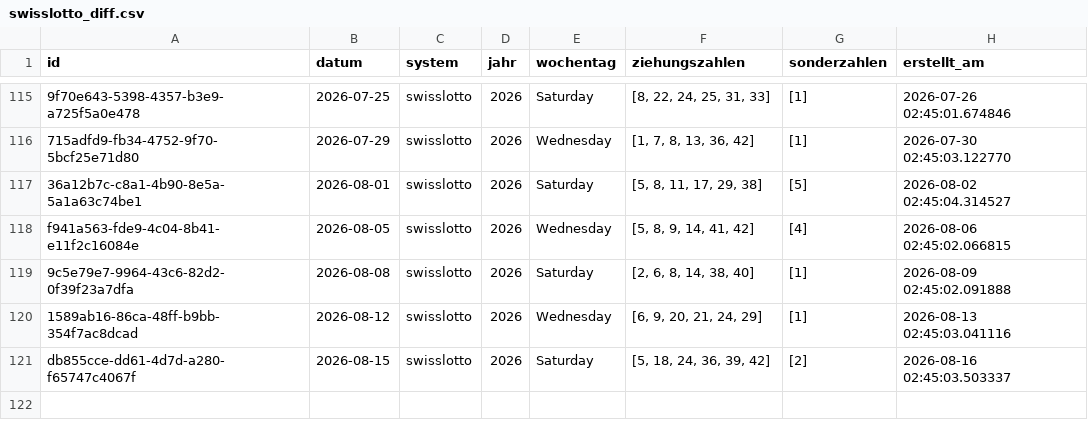
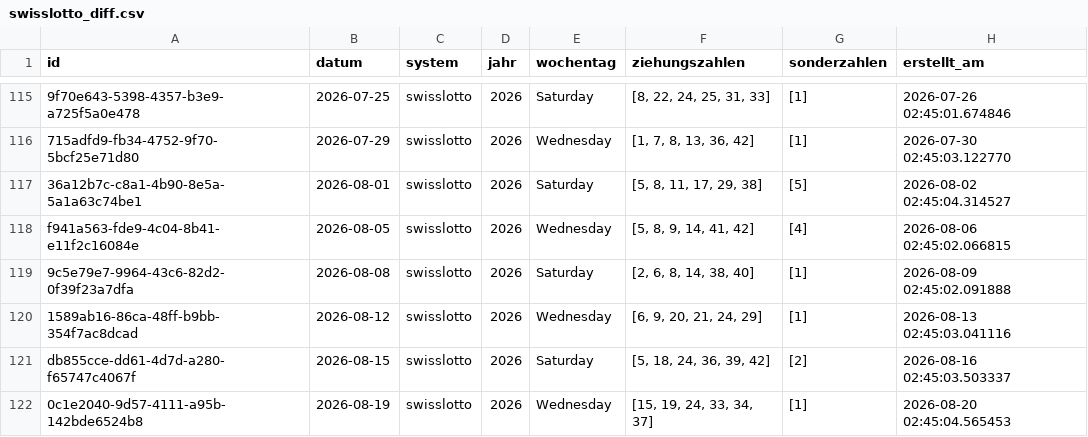
Before and after one commit to braamane/lotto, a CSV file: swisslotto_diff.csv, drawn as a sheet; only a part is shown, gaps mark what is left out.

Commit message:
📤 Auto-Upload: neue Ziehungen für swisslotto

```diff
--- a/swisslotto_diff.csv
+++ b/swisslotto_diff.csv
@@ -121 +121,2 @@ f941a563-fde9-4c04-8b41-e11f2c16084e,2026-08-05,swisslotto,2026,Wednesday,"[5, 8
 db855cce-dd61-4d7d-a280-f65747c4067f,2026-08-15,swisslotto,2026,Saturday,"[5, 18, 24, 36, 39, 42]",[2],2026-08-16 02:45:03.503337
+0c1e2040-9d57-4111-a95b-142bde6524b8,2026-08-19,swisslotto,2026,Wednesday,"[15, 19, 24, 33, 34, 37]",[1],2026-08-20 02:45:04.565453
```
